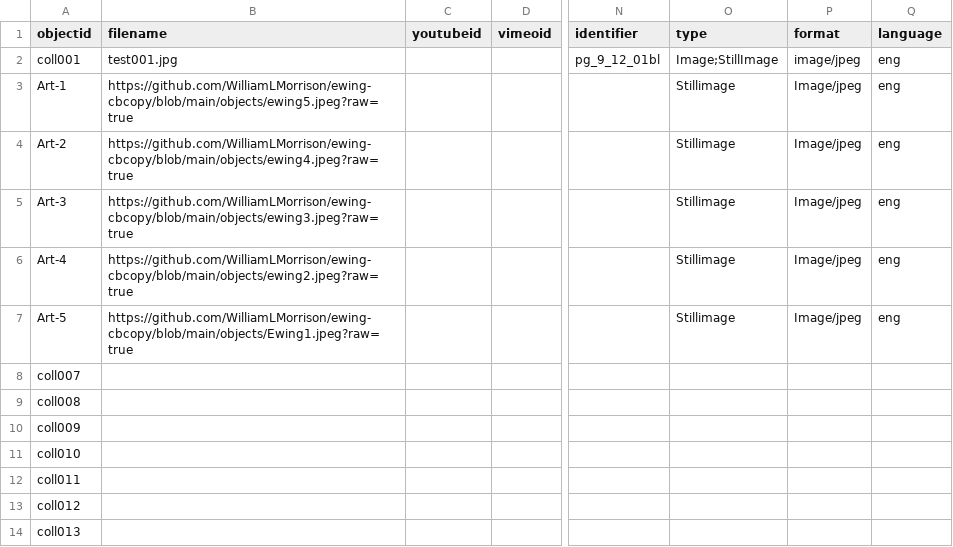
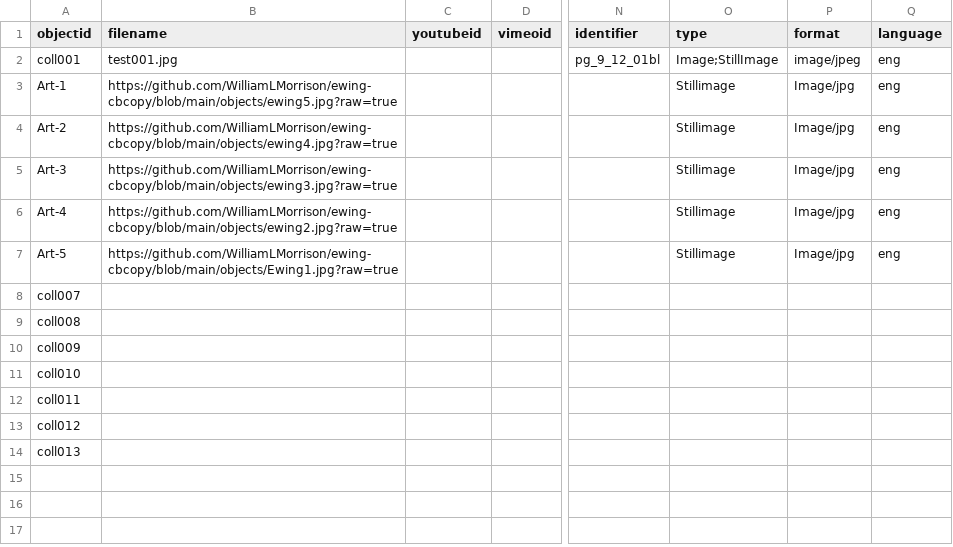
Before and after one commit to WilliamLMorrison/ewing-cbcopy, a CSV file: _data/Morrison-Ewing.csv, drawn as a sheet; only a part is shown, gaps mark what is left out; the diff names each change by its address in the sheet, - before the commit and + after, or states it on an @@ line.

Commit message:
Modify image URLs and fix metadata in CSV
Updated image URLs to use .jpg format and corrected some metadata.

```diff
--- a/_data/Morrison-Ewing.csv
+++ b/_data/Morrison-Ewing.csv
-B3 (filename): https://github.com/WilliamLMorrison/ewing-cbcopy/blob/main/objects/ewing5.jpeg?raw=true
+B3 (filename): https://github.com/WilliamLMorrison/ewing-cbcopy/blob/main/objects/ewing5.jpg?raw=true
-P3:P7 (format): Image/jpeg
+P3:P7 (format): Image/jpg
-B4 (filename): https://github.com/WilliamLMorrison/ewing-cbcopy/blob/main/objects/ewing4.jpeg?raw=true
+B4 (filename): https://github.com/WilliamLMorrison/ewing-cbcopy/blob/main/objects/ewing4.jpg?raw=true
-B5 (filename): https://github.com/WilliamLMorrison/ewing-cbcopy/blob/main/objects/ewing3.jpeg?raw=true
+B5 (filename): https://github.com/WilliamLMorrison/ewing-cbcopy/blob/main/objects/ewing3.jpg?raw=true
-B6 (filename): https://github.com/WilliamLMorrison/ewing-cbcopy/blob/main/objects/ewing2.jpeg?raw=true
+B6 (filename): https://github.com/WilliamLMorrison/ewing-cbcopy/blob/main/objects/ewing2.jpg?raw=true
-B7 (filename): https://github.com/WilliamLMorrison/ewing-cbcopy/blob/main/objects/Ewing1.jpeg?raw=true
+B7 (filename): https://github.com/WilliamLMorrison/ewing-cbcopy/blob/main/objects/Ewing1.jpg?raw=true
```
